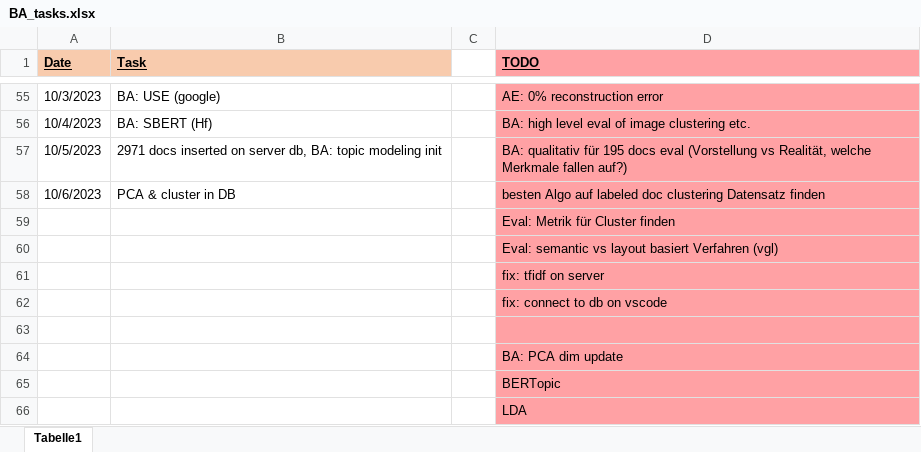
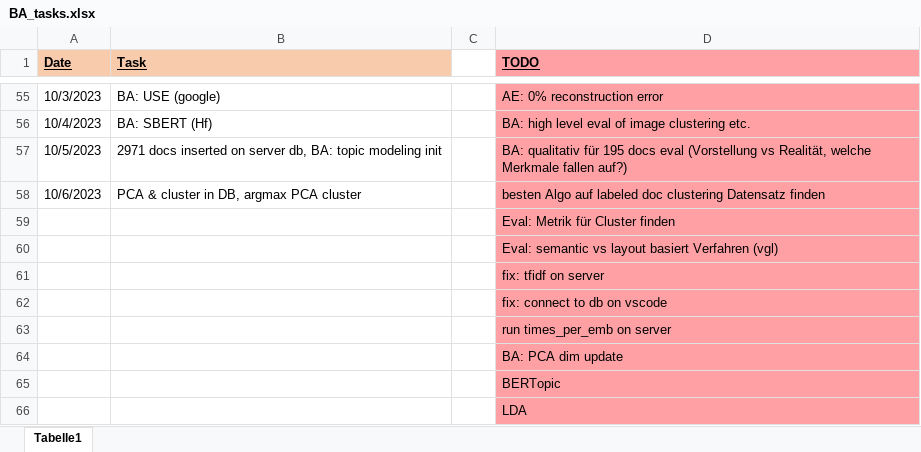
Before and after one commit to KlaraGtknst/topic-analysis-text-data, an Excel workbook: organization/BA_tasks.xlsx, sheet Tabelle1, drawn as a sheet; only a part is shown, gaps mark what is left out; values as stored, in another font and other column widths than the file's, no borders; the diff names each change by its address in the sheet, - before the commit and + after, or states it on an @@ line.

Commit message:
chore: updated tasks

```diff
--- a/organization/BA_tasks.xlsx (sheet Tabelle1)
+++ b/organization/BA_tasks.xlsx (sheet Tabelle1)
-B58 (Task): PCA & cluster in DB
+B58 (Task): PCA & cluster in DB, argmax PCA cluster
-D63 (TODO): (empty)
+D63 (TODO): run times_per_emb on server
```
